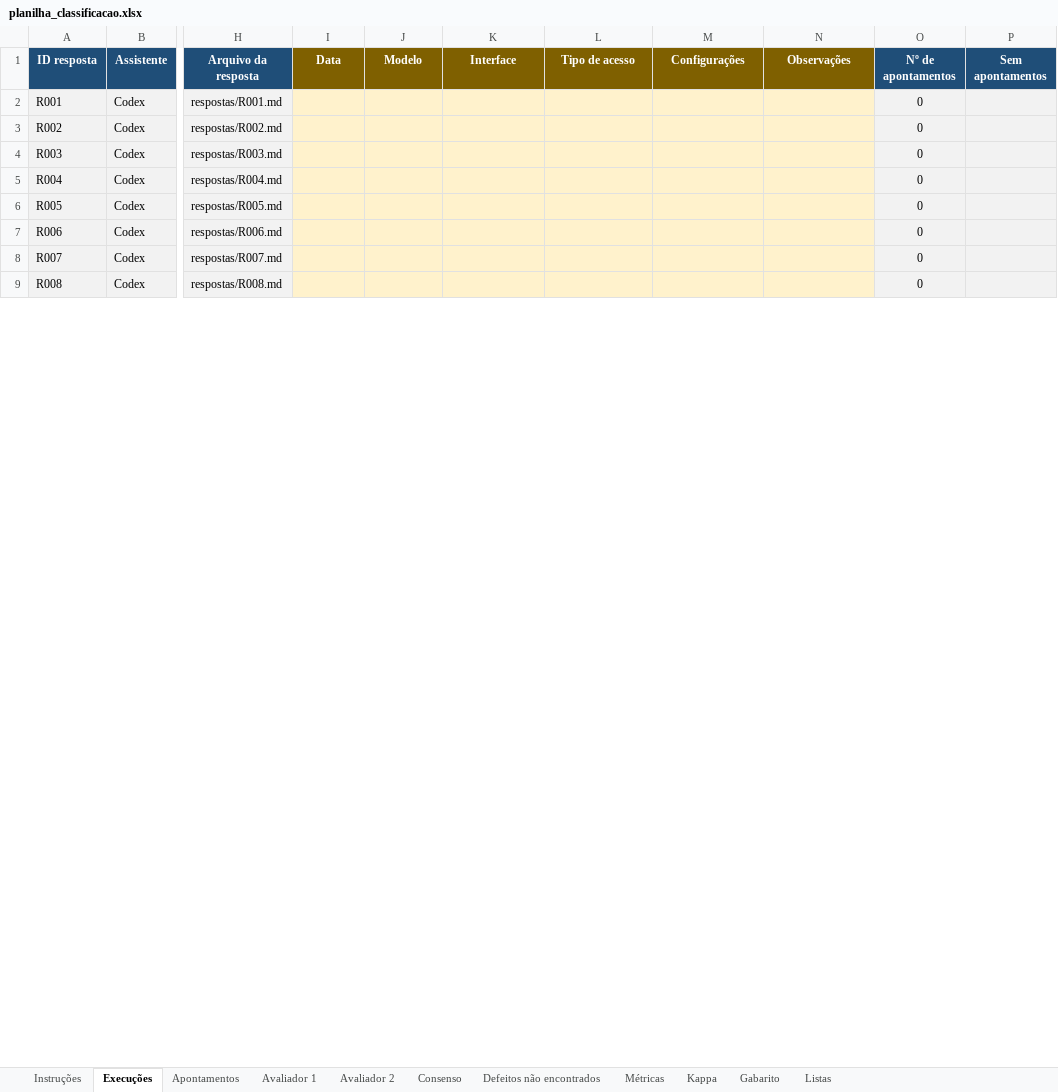
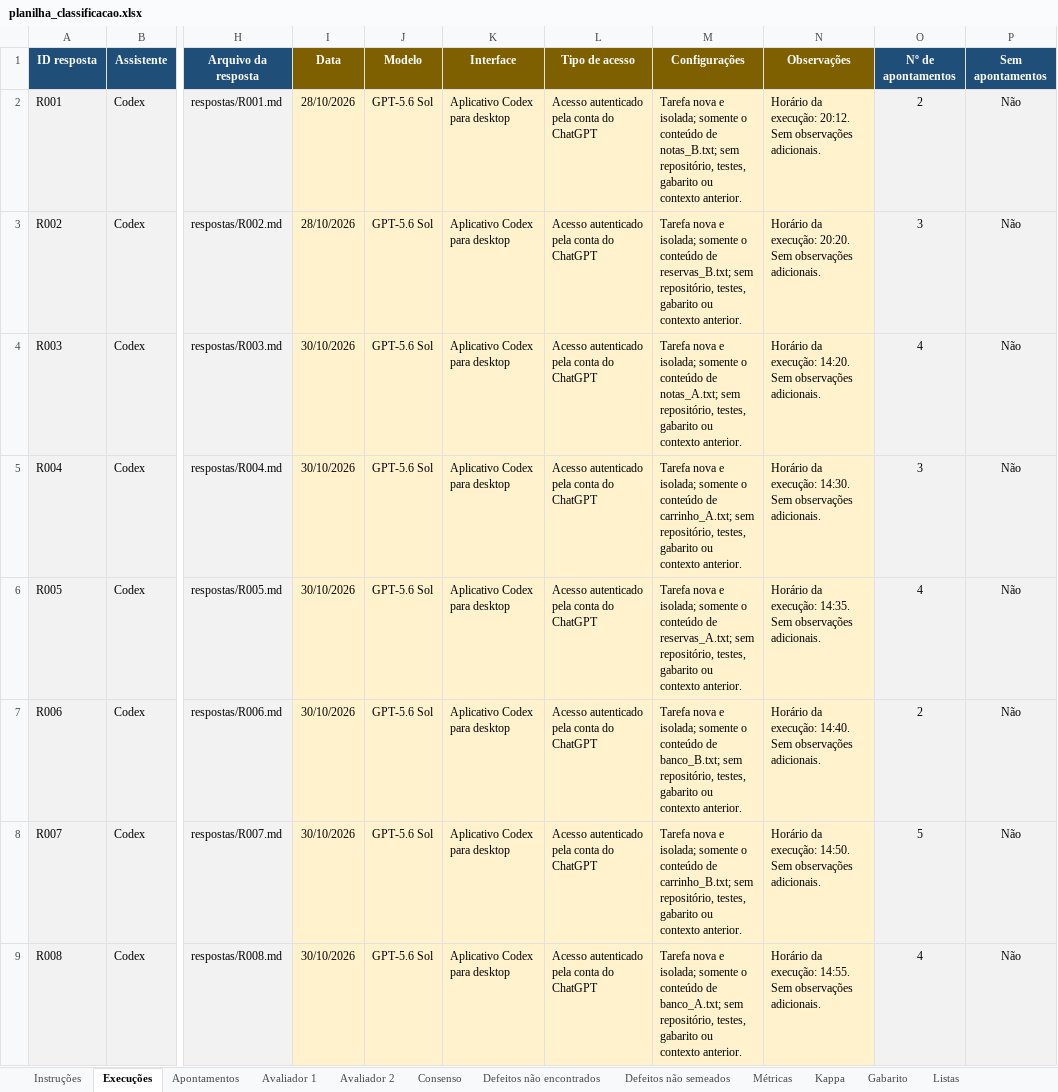
Before and after one commit to Brunorochars/experimento, an Excel workbook: planilha_classificacao.xlsx, sheet Execuções, drawn as a sheet; only a part is shown, gaps mark what is left out; values as stored, in another font and other column widths than the file's, no borders; charts and pictures not drawn; the diff covers the shown part only; the diff names each change by its address in the sheet, - before the commit and + after, or states it on an @@ line.

Commit message:
Atualiza a planilha de classificação e o registro das execuções
Traz do Google Sheets a versão atual da planilha (nova aba de defeitos
não semeados e colunas novas nas abas dos avaliadores) e completa no
ordem_execucoes.csv os campos de registro das revisões do Codex
(R001–R024) e do Antigravity (R049–R072), além do horário nas do Claude.

```diff
--- a/planilha_classificacao.xlsx (sheet Execuções)
+++ b/planilha_classificacao.xlsx (sheet Execuções)
+sheet tab: Defeitos não semeados
-I2:I3 (Data): (empty)
+I2:I3 (Data): 28/10/2026
-J2:J9 (Modelo): (empty)
+J2:J9 (Modelo): GPT-5.6 Sol
-K2:K9 (Interface): (empty)
+K2:K9 (Interface): Aplicativo Codex para desktop
-L2:L9 (Tipo de acesso): (empty)
+L2:L9 (Tipo de acesso): Acesso autenticado pela conta do ChatGPT
-M2 (Configurações): (empty)
+M2 (Configurações): Tarefa nova e isolada; somente o conteúdo de notas_B.txt; sem repositório, testes, gabarito ou contexto anterior.
-N2 (Observações): (empty)
+N2 (Observações): Horário da execução: 20:12. Sem observações adicionais.
-O2 (Nº de apontamentos): 0
+O2 (Nº de apontamentos): 2
-P2:P9 (Sem apontamentos): (empty)
+P2:P9 (Sem apontamentos): Não
-M3 (Configurações): (empty)
+M3 (Configurações): Tarefa nova e isolada; somente o conteúdo de reservas_B.txt; sem repositório, testes, gabarito ou contexto anterior.
-N3 (Observações): (empty)
+N3 (Observações): Horário da execução: 20:20. Sem observações adicionais.
-O3 (Nº de apontamentos): 0
+O3 (Nº de apontamentos): 3
-I4:I9 (Data): (empty)
+I4:I9 (Data): 30/10/2026
-M4 (Configurações): (empty)
+M4 (Configurações): Tarefa nova e isolada; somente o conteúdo de notas_A.txt; sem repositório, testes, gabarito ou contexto anterior.
-N4 (Observações): (empty)
+N4 (Observações): Horário da execução: 14:20. Sem observações adicionais.
-O4 (Nº de apontamentos): 0
+O4 (Nº de apontamentos): 4
-M5 (Configurações): (empty)
+M5 (Configurações): Tarefa nova e isolada; somente o conteúdo de carrinho_A.txt; sem repositório, testes, gabarito ou contexto anterior.
-N5 (Observações): (empty)
+N5 (Observações): Horário da execução: 14:30. Sem observações adicionais.
-O5 (Nº de apontamentos): 0
+O5 (Nº de apontamentos): 3
-M6 (Configurações): (empty)
+M6 (Configurações): Tarefa nova e isolada; somente o conteúdo de reservas_A.txt; sem repositório, testes, gabarito ou contexto anterior.
-N6 (Observações): (empty)
+N6 (Observações): Horário da execução: 14:35. Sem observações adicionais.
-O6 (Nº de apontamentos): 0
+O6 (Nº de apontamentos): 4
-M7 (Configurações): (empty)
+M7 (Configurações): Tarefa nova e isolada; somente o conteúdo de banco_B.txt; sem repositório, testes, gabarito ou contexto anterior.
-N7 (Observações): (empty)
+N7 (Observações): Horário da execução: 14:40. Sem observações adicionais.
-O7 (Nº de apontamentos): 0
+O7 (Nº de apontamentos): 2
-M8 (Configurações): (empty)
+M8 (Configurações): Tarefa nova e isolada; somente o conteúdo de carrinho_B.txt; sem repositório, testes, gabarito ou contexto anterior.
-N8 (Observações): (empty)
+N8 (Observações): Horário da execução: 14:50. Sem observações adicionais.
-O8 (Nº de apontamentos): 0
+O8 (Nº de apontamentos): 5
-M9 (Configurações): (empty)
+M9 (Configurações): Tarefa nova e isolada; somente o conteúdo de banco_A.txt; sem repositório, testes, gabarito ou contexto anterior.
-N9 (Observações): (empty)
+N9 (Observações): Horário da execução: 14:55. Sem observações adicionais.
-O9 (Nº de apontamentos): 0
+O9 (Nº de apontamentos): 4
```
Also changed, not shown: 699 edited cells elsewhere in this sheet, sheet Consenso, sheet Avaliador 2, sheet Avaliador 1, sheet Apontamentos, sheet Métricas, sheet Defeitos não encontrados, 3 more sheets, formulas that keep their value, charts or pictures, 1 other file.
